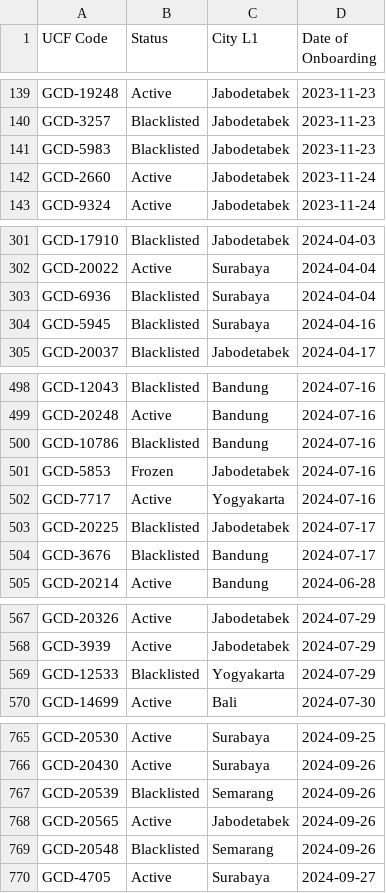
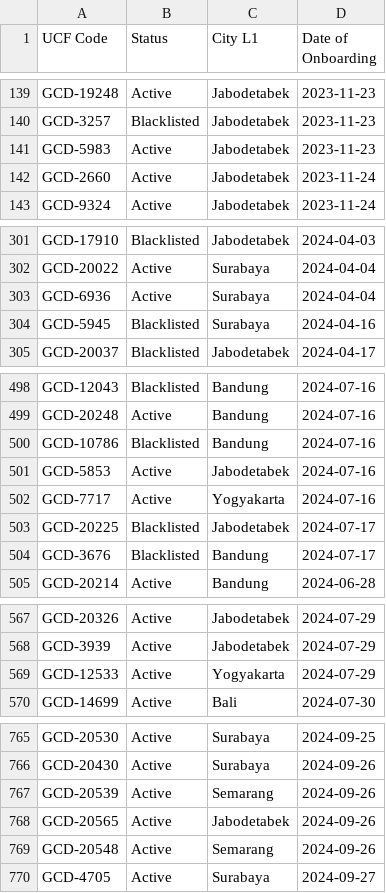
Before and after one commit to christopheryo-max/ens, a CSV file: data-E&S/dealer-master.csv, drawn as a sheet; only a part is shown, gaps mark what is left out; the diff covers the shown part only.

Commit message:
Auto-export: Dealer Master — 2026-09-07T09:42:15.120Z

```diff
--- a/data-E&S/dealer-master.csv
+++ b/data-E&S/dealer-master.csv
@@ -140,3 +140,3 @@ GCD-19248,Active,Jabodetabek,2023-11-23
 GCD-3257,Blacklisted,Jabodetabek,2023-11-23
-GCD-5983,Blacklisted,Jabodetabek,2023-11-23
+GCD-5983,Active,Jabodetabek,2023-11-23
 GCD-2660,Active,Jabodetabek,2023-11-24
@@ -302,3 +302,3 @@ GCD-17910,Blacklisted,Jabodetabek,2024-04-03
 GCD-20022,Active,Surabaya,2024-04-04
-GCD-6936,Blacklisted,Surabaya,2024-04-04
+GCD-6936,Active,Surabaya,2024-04-04
 GCD-5945,Blacklisted,Surabaya,2024-04-16
@@ -500,3 +500,3 @@ GCD-20248,Active,Bandung,2024-07-16
 GCD-10786,Blacklisted,Bandung,2024-07-16
-GCD-5853,Frozen,Jabodetabek,2024-07-16
+GCD-5853,Active,Jabodetabek,2024-07-16
 GCD-7717,Active,Yogyakarta,2024-07-16
@@ -568,3 +568,3 @@ GCD-20326,Active,Jabodetabek,2024-07-29
 GCD-3939,Active,Jabodetabek,2024-07-29
-GCD-12533,Blacklisted,Yogyakarta,2024-07-29
+GCD-12533,Active,Yogyakarta,2024-07-29
 GCD-14699,Active,Bali,2024-07-30
@@ -766,5 +766,5 @@ GCD-20530,Active,Surabaya,2024-09-25
 GCD-20430,Active,Surabaya,2024-09-26
-GCD-20539,Blacklisted,Semarang,2024-09-26
+GCD-20539,Active,Semarang,2024-09-26
 GCD-20565,Active,Jabodetabek,2024-09-26
-GCD-20548,Blacklisted,Semarang,2024-09-26
+GCD-20548,Active,Semarang,2024-09-26
 GCD-4705,Active,Surabaya,2024-09-27
```
Also changed, not shown: 13 edited cells elsewhere in this file.
